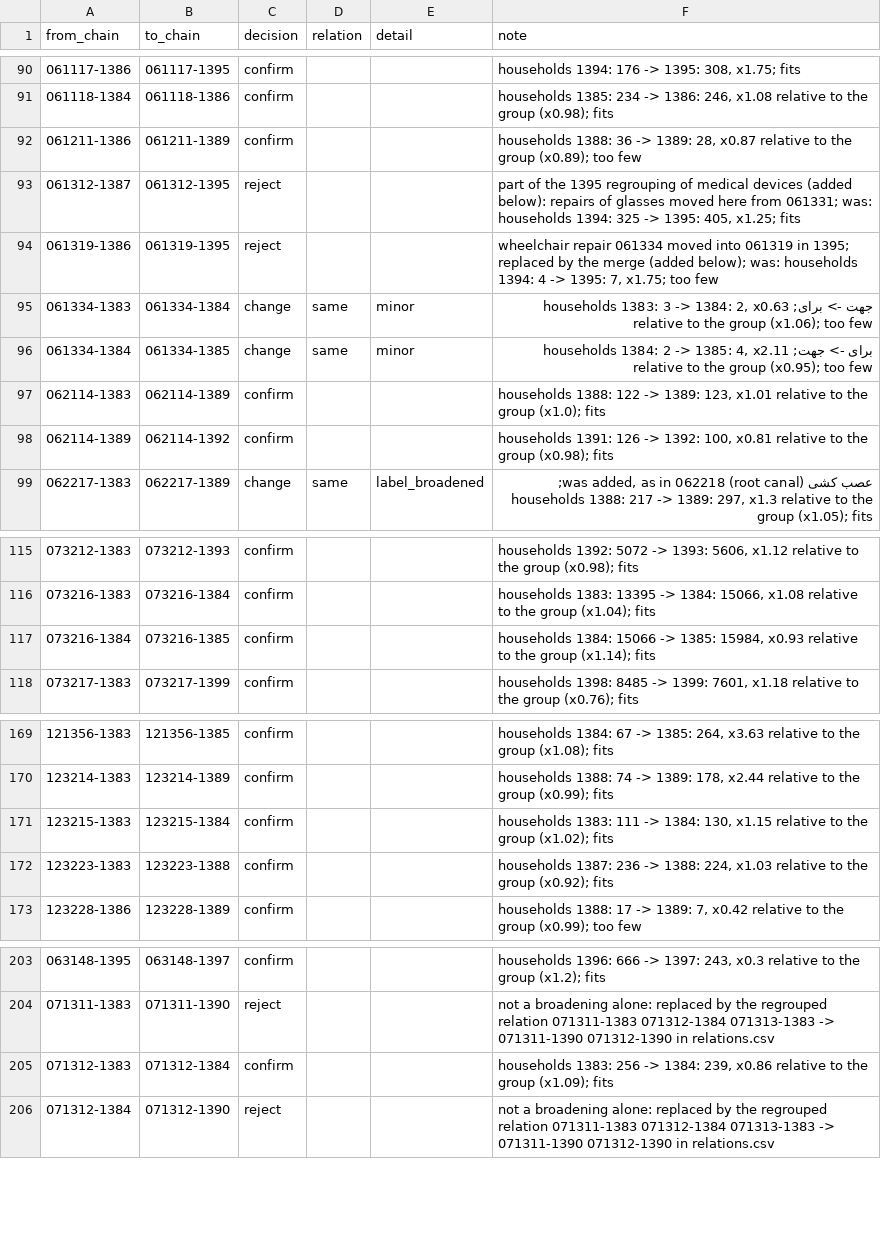
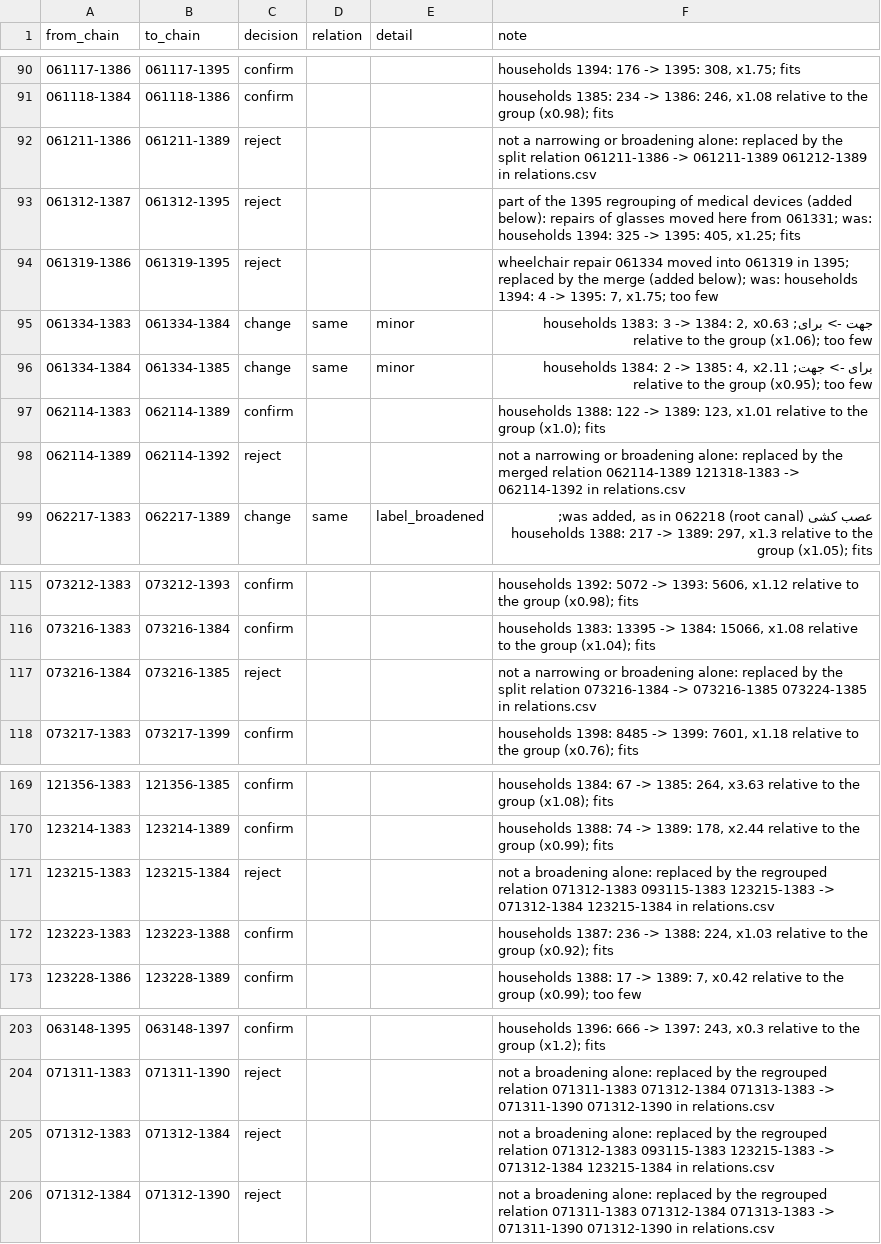
Before and after one commit to Open-Data-for-Iran/HIESIR-Codebook, a CSV file: curated/3_items/links.csv, drawn as a sheet; only a part is shown, gaps mark what is left out.

```diff
--- a/curated/3_items/links.csv
+++ b/curated/3_items/links.csv
@@ -91,3 +91,3 @@
 061118-1384,061118-1386,confirm,,,"households 1385: 234 -> 1386: 246, x1.08 relative to the group (x0.98); fits"
-061211-1386,061211-1389,confirm,,,"households 1388: 36 -> 1389: 28, x0.87 relative to the group (x0.89); too few"
+061211-1386,061211-1389,reject,,,not a narrowing or broadening alone: replaced by the split relation 061211-1386 -> 061211-1389 061212-1389 in relations.csv
 061312-1387,061312-1395,reject,,,"part of the 1395 regrouping of medical devices (added below): repairs of glasses moved here from 061331; was: households 1394: 325 -> 1395: 405, x1.25; fits"
@@ -97,3 +97,3 @@
 062114-1383,062114-1389,confirm,,,"households 1388: 122 -> 1389: 123, x1.01 relative to the group (x1.0); fits"
-062114-1389,062114-1392,confirm,,,"households 1391: 126 -> 1392: 100, x0.81 relative to the group (x0.98); fits"
+062114-1389,062114-1392,reject,,,not a narrowing or broadening alone: replaced by the merged relation 062114-1389 121318-1383 -> 062114-1392 in relations.csv
 062217-1383,062217-1389,change,same,label_broadened,"عصب کشی (root canal) was added, as in 062218; households 1388: 217 -> 1389: 297, x1.3 relative to the group (x1.05); fits"
@@ -116,3 +116,3 @@
 073216-1383,073216-1384,confirm,,,"households 1383: 13395 -> 1384: 15066, x1.08 relative to the group (x1.04); fits"
-073216-1384,073216-1385,confirm,,,"households 1384: 15066 -> 1385: 15984, x0.93 relative to the group (x1.14); fits"
+073216-1384,073216-1385,reject,,,not a narrowing or broadening alone: replaced by the split relation 073216-1384 -> 073216-1385 073224-1385 in relations.csv
 073217-1383,073217-1399,confirm,,,"households 1398: 8485 -> 1399: 7601, x1.18 relative to the group (x0.76); fits"
@@ -170,3 +170,3 @@
 123214-1383,123214-1389,confirm,,,"households 1388: 74 -> 1389: 178, x2.44 relative to the group (x0.99); fits"
-123215-1383,123215-1384,confirm,,,"households 1383: 111 -> 1384: 130, x1.15 relative to the group (x1.02); fits"
+123215-1383,123215-1384,reject,,,not a broadening alone: replaced by the regrouped relation 071312-1383 093115-1383 123215-1383 -> 071312-1384 123215-1384 in relations.csv
 123223-1383,123223-1388,confirm,,,"households 1387: 236 -> 1388: 224, x1.03 relative to the group (x0.92); fits"
@@ -204,3 +204,3 @@
 071311-1383,071311-1390,reject,,,not a broadening alone: replaced by the regrouped relation 071311-1383 071312-1384 071313-1383 -> 071311-1390 071312-1390 in relations.csv
-071312-1383,071312-1384,confirm,,,"households 1383: 256 -> 1384: 239, x0.86 relative to the group (x1.09); fits"
+071312-1383,071312-1384,reject,,,not a broadening alone: replaced by the regrouped relation 071312-1383 093115-1383 123215-1383 -> 071312-1384 123215-1384 in relations.csv
 071312-1384,071312-1390,reject,,,not a broadening alone: replaced by the regrouped relation 071311-1383 071312-1384 071313-1383 -> 071311-1390 071312-1390 in relations.csv
```
Also changed, not shown: curated/3_items/relations.csv, curated/4_groups/links.csv, 8 other files.
